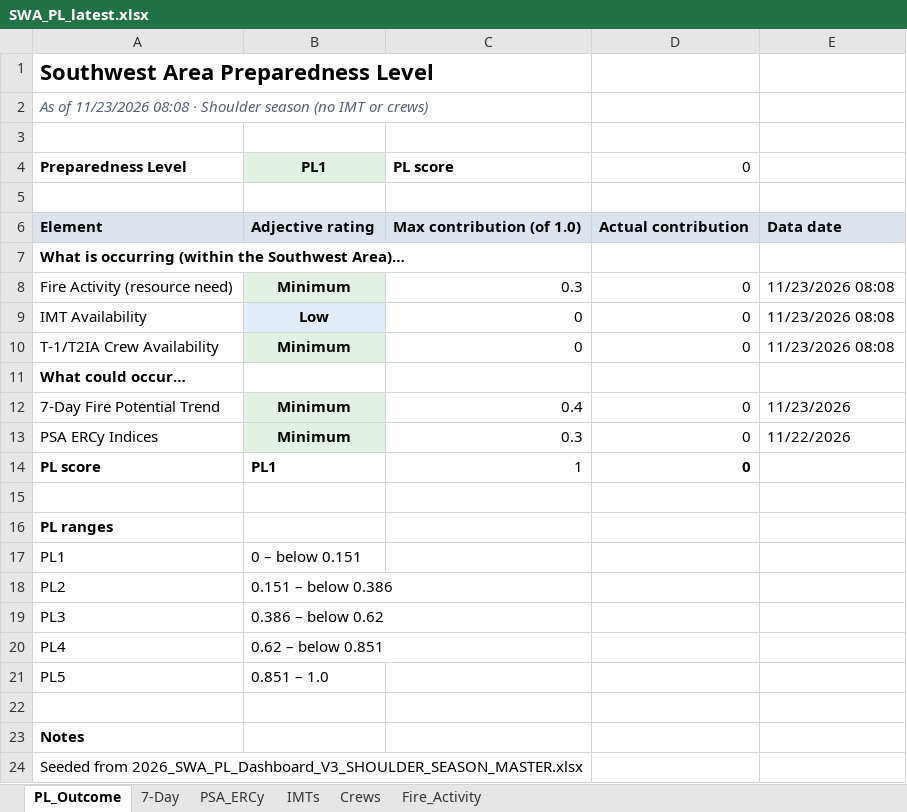
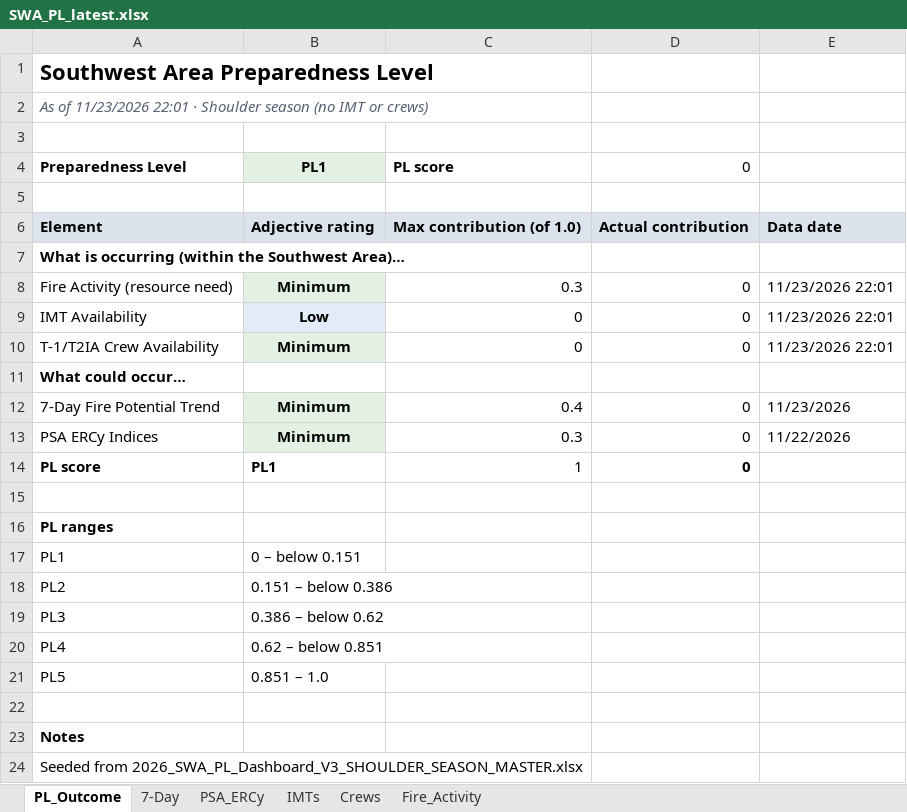
Before and after one commit to SWCCFireWx/sw-pl-tool, an Excel workbook: reports/SWA_PL_latest.xlsx, sheet PL_Outcome, drawn as a sheet; values as stored, in another font and other column widths than the file's, no borders; the diff names each change by its address in the sheet, - before the commit and + after, or states it on an @@ line.

Commit message:
Update PL data 2026-11-23 22:02 MST

```diff
--- a/reports/SWA_PL_latest.xlsx (sheet PL_Outcome)
+++ b/reports/SWA_PL_latest.xlsx (sheet PL_Outcome)
-A2: …of 11/23/2026 08:08 · Shoulder…
+A2: …of 11/23/2026 22:01 · Shoulder…
-E8:E10: 11/23/2026 08:08
+E8:E10: 11/23/2026 22:01
```
Also changed, not shown: sheet Fire_Activity, sheet IMTs, sheet Crews, 12 other files.
